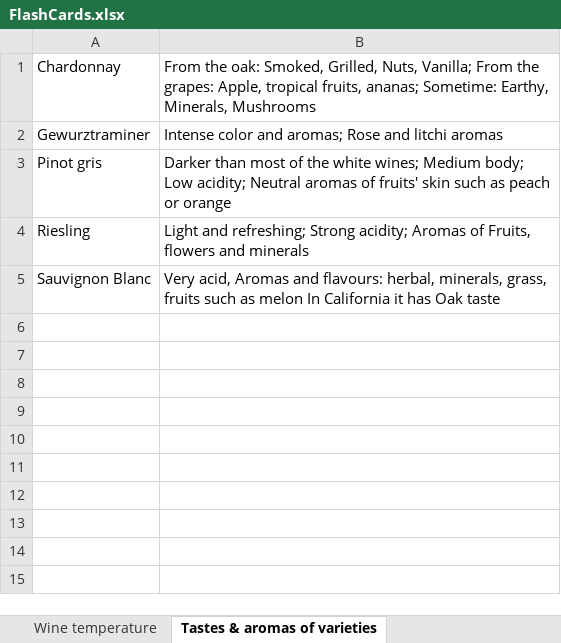
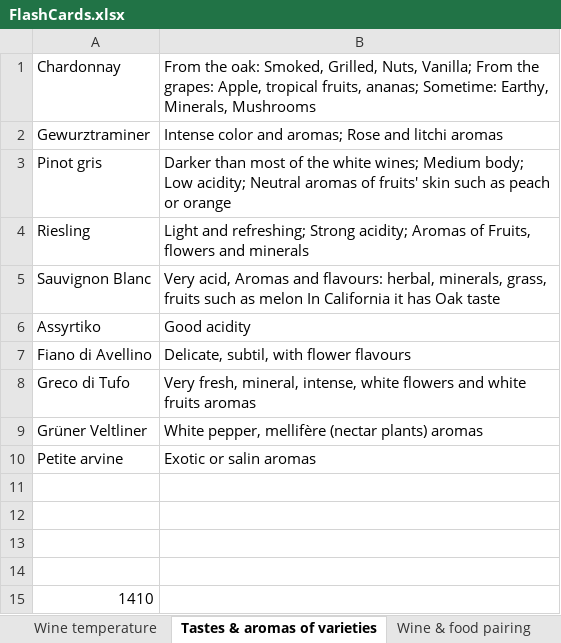
Before and after one commit to sandoche/Wine-Flashcards-Anki, an Excel workbook: src/FlashCards.xlsx, sheet Tastes & aromas of varieties, drawn as a sheet; values as stored, in another font and other column widths than the file's, no borders; the diff names each change by its address in the sheet, - before the commit and + after, or states it on an @@ line.

```diff
--- a/src/FlashCards.xlsx (sheet Tastes & aromas of varieties)
+++ b/src/FlashCards.xlsx (sheet Tastes & aromas of varieties)
+row 6: Assyrtiko | Good acidity
+row 7: Fiano di Avellino | Delicate, subtil, with flower flavours
+row 8: Greco di Tufo | Very fresh, mineral, intense, white flowers and white fruits aromas
+row 9: Grüner Veltliner | White pepper, mellifère (nectar plants) aromas
+row 10: Petite arvine | Exotic or salin aromas
+row 11: (empty)
+row 12: (empty)
+row 13: (empty)
+row 14: (empty)
+row 15: 1410
```
Also changed, not shown: sheet Wine & food pairing, other sheet tabs.
